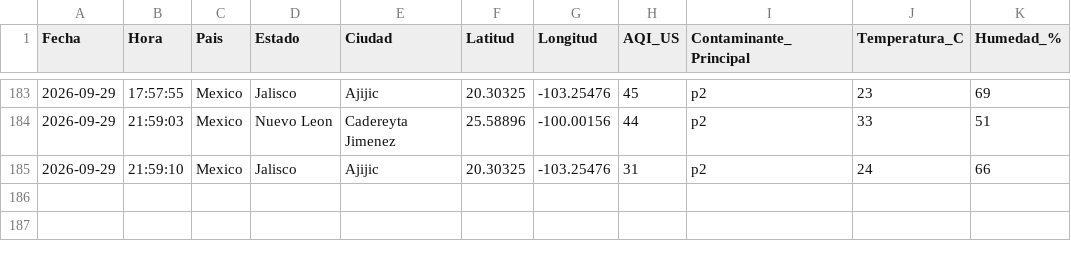
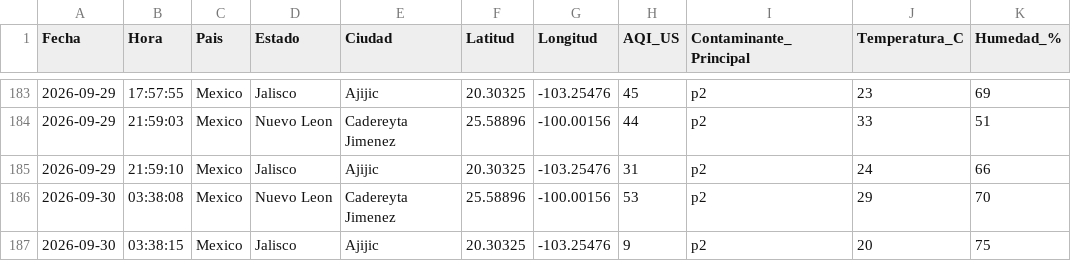
Before and after one commit to vasquez-roberto/calidad-aire-mexico, a CSV file: data/calidad_aire_mexico.csv, drawn as a sheet; only a part is shown, gaps mark what is left out.

```diff
--- a/data/calidad_aire_mexico.csv
+++ b/data/calidad_aire_mexico.csv
@@ -185 +185,3 @@ Fecha,Hora,Pais,Estado,Ciudad,Latitud,Longitud,AQI_US,Contaminante_Principal,Tem
 2026-09-29,21:59:10,Mexico,Jalisco,Ajijic,20.30325,-103.25476,31,p2,24,66
+2026-09-30,03:38:08,Mexico,Nuevo Leon,Cadereyta Jimenez,25.58896,-100.00156,53,p2,29,70
+2026-09-30,03:38:15,Mexico,Jalisco,Ajijic,20.30325,-103.25476,9,p2,20,75
```
